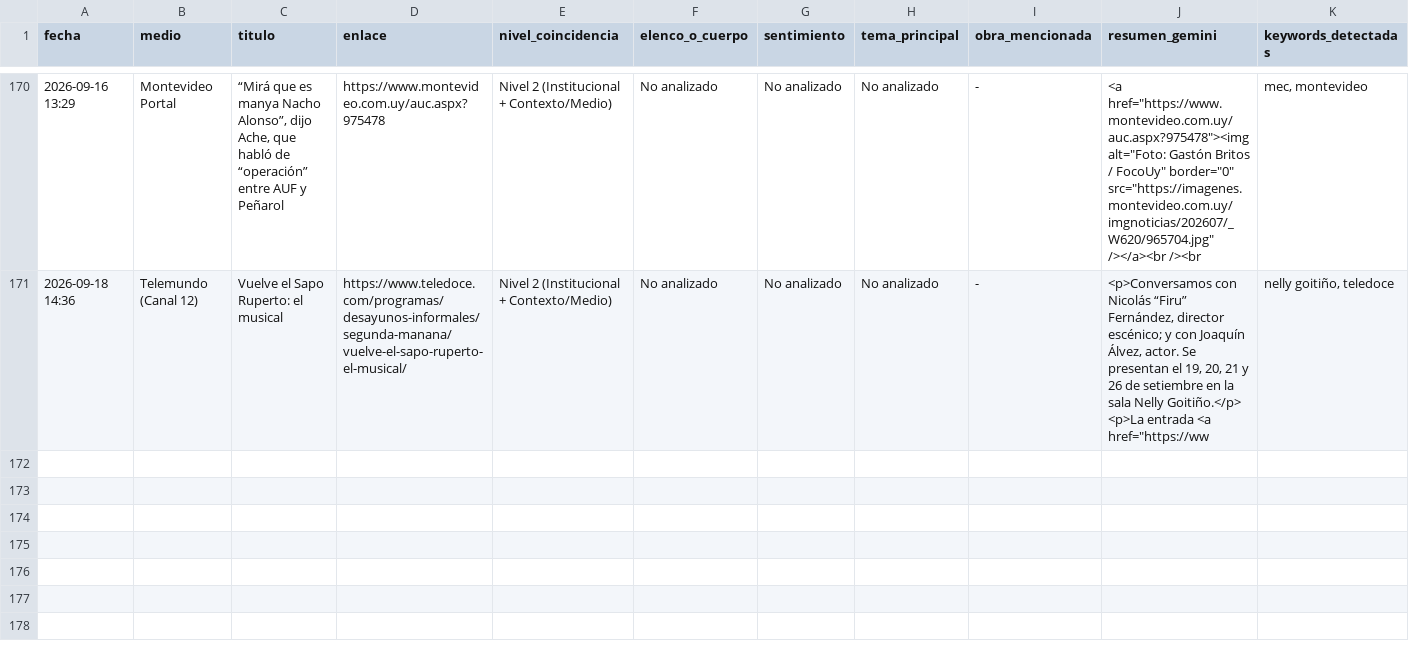
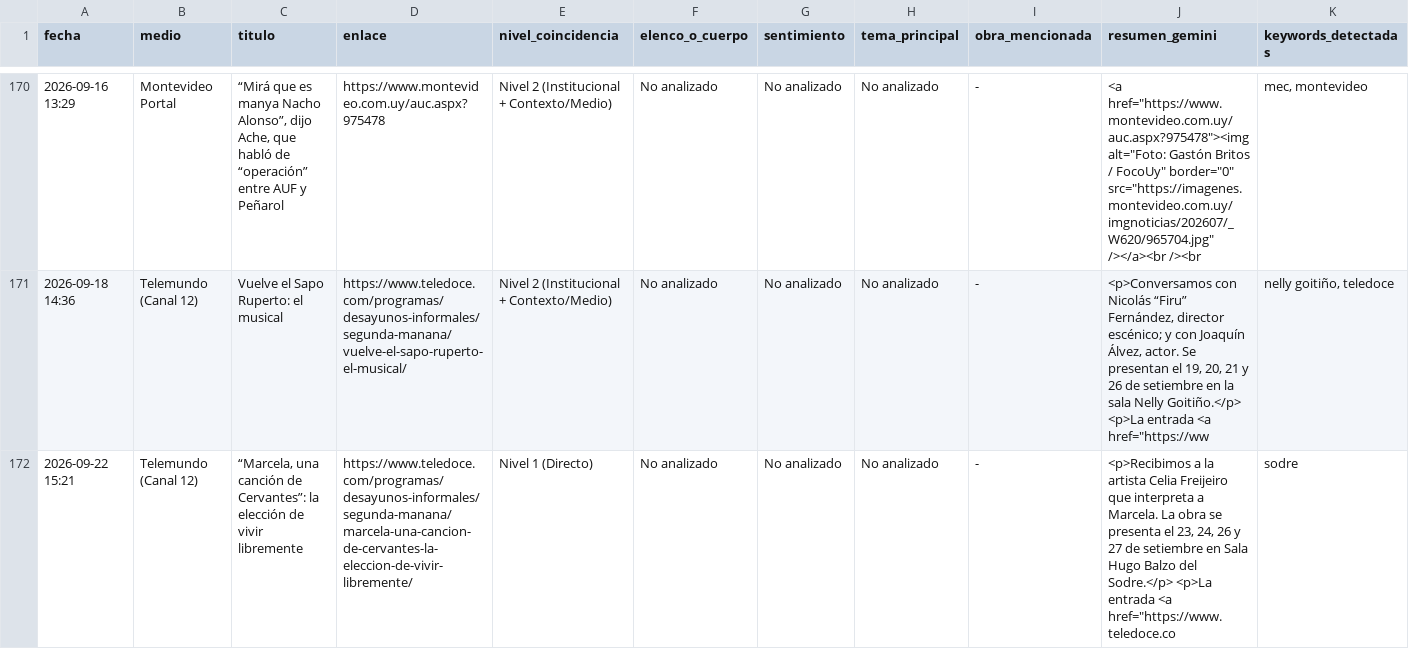
Before and after one commit to milimis/Sodre-monitor, a CSV file: data/menciones_sodre_2026.csv, drawn as a sheet; only a part is shown, gaps mark what is left out; the diff names each change by its address in the sheet, - before the commit and + after, or states it on an @@ line.

```diff
--- a/data/menciones_sodre_2026.csv
+++ b/data/menciones_sodre_2026.csv
+row 172: 2026-09-22 15:21 | Telemundo (Canal 12) | “Marcela, una canción de Cervantes”: la elección de vivir libremente | https://www.teledoce.com/programas/desayunos-informales/segunda-manana/marcela-una-cancion-de-cervantes-la-eleccion-de-vivir-libremente/ | Nivel 1 (Directo) | No analizado | No analizado | No analizado | - | <p>Recibimos a la artista Celia Freijeiro que interpreta a Marcela. La obra se presenta el 23, 24, 26 y 27 de setiembre en Sala Hugo Balzo del Sodre.</p> <p>La entrada <a href="https://www.teledoce.co | sodre
```
